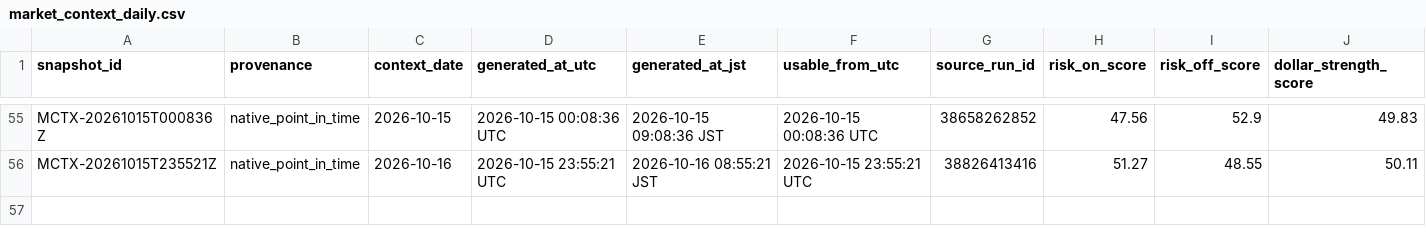
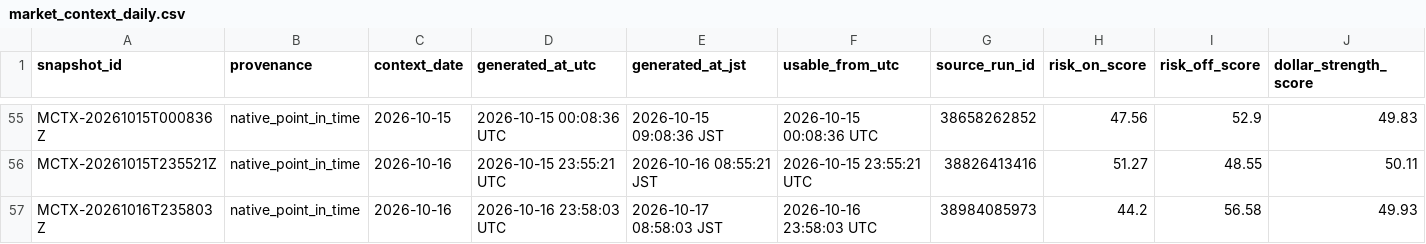
Before and after one commit to Tadaim2tk/tactical-swing-os, a CSV file: data/market_context_daily.csv, drawn as a sheet; only a part is shown, gaps mark what is left out; rows hold the shown columns only; the diff names each change by its address in the sheet, - before the commit and + after, or states it on an @@ line.

```diff
--- a/data/market_context_daily.csv
+++ b/data/market_context_daily.csv
+row 57: MCTX-20261016T235803Z | native_point_in_time | 2026-10-16 | 2026-10-16 23:58:03 UTC | 2026-10-17 08:58:03 JST | 2026-10-16 23:58:03 UTC | 38984085973 | 44.2 | 56.58 | 49.93
```
Also changed, not shown: data/execution_simulation.csv, data/generated_signal_log.csv, 3 other files.
